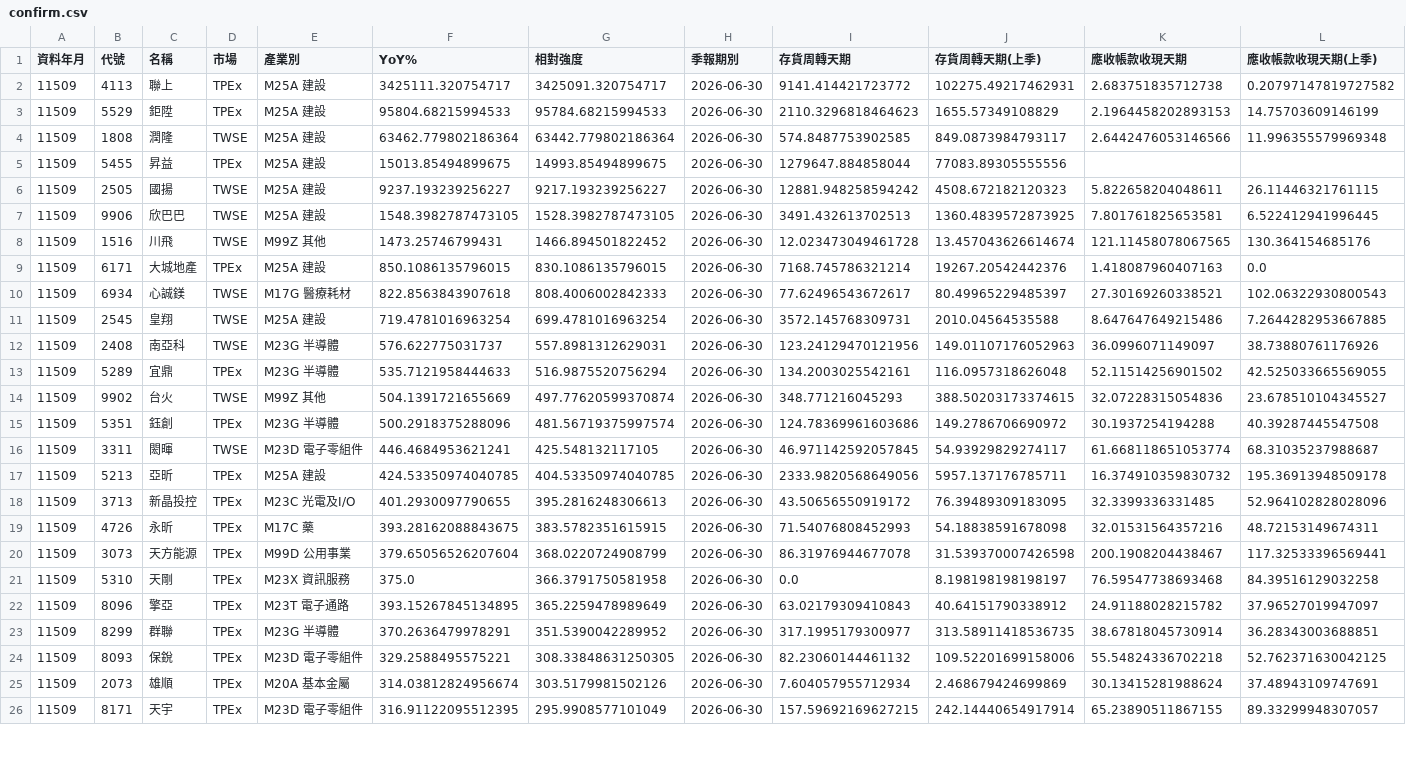
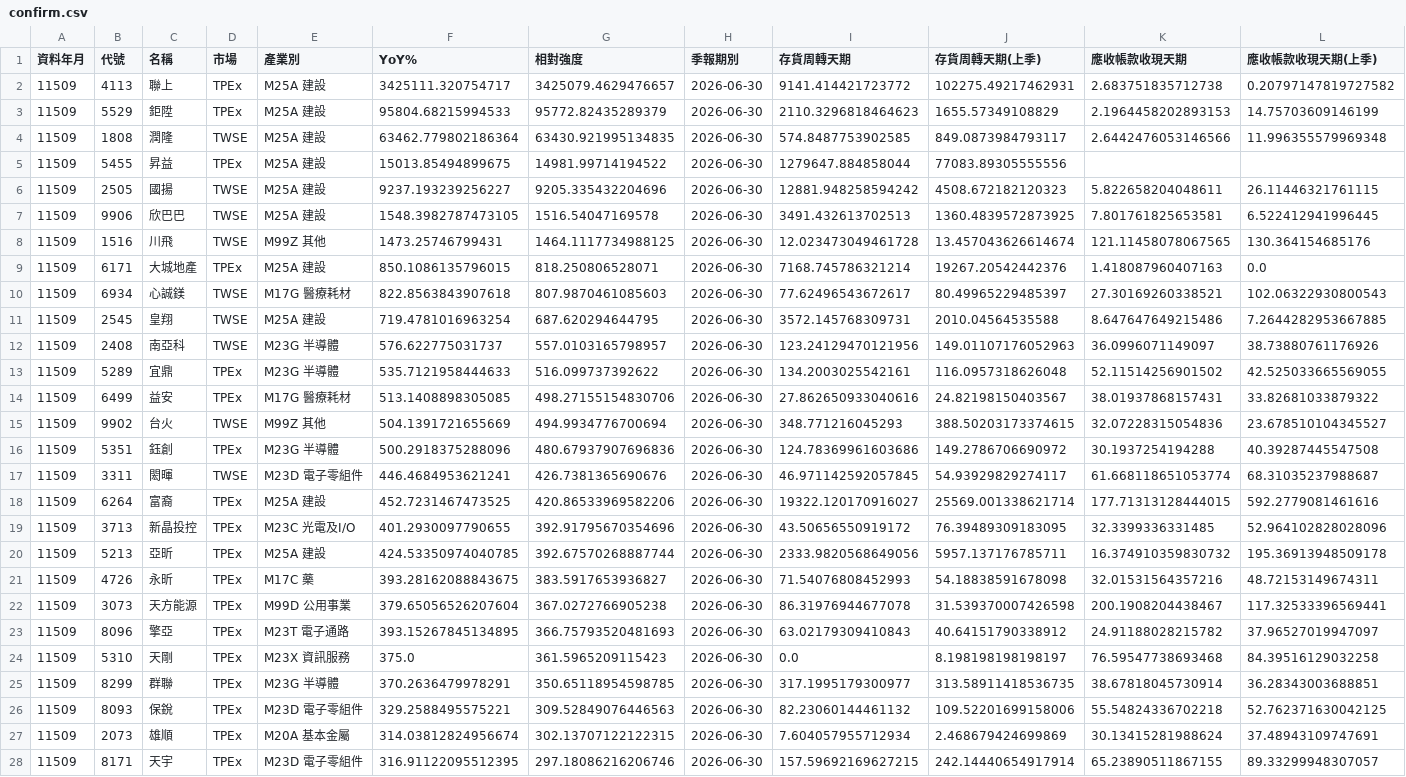
Before and after one commit to juechang0328-rgb/rev-inv, a CSV file: results/confirm.csv, drawn as a sheet; only a part is shown; removed rows and columns are numbered as before the commit, all else as after; rows hold the shown columns only; the diff covers the shown part only; the diff names each change by its address in the sheet, - before the commit and + after, or states it on an @@ line.

```diff
--- a/results/confirm.csv
+++ b/results/confirm.csv
-G2 (相對強度): 3425091.320754717
+G2 (相對強度): 3425079.4629476657
-G3 (相對強度): 95784.68215994533
+G3 (相對強度): 95772.82435289379
-G4 (相對強度): 63442.779802186364
+G4 (相對強度): 63430.921995134835
-G5 (相對強度): 14993.85494899675
+G5 (相對強度): 14981.99714194522
-G6 (相對強度): 9217.193239256227
+G6 (相對強度): 9205.335432204696
-G7 (相對強度): 1528.3982787473105
+G7 (相對強度): 1516.54047169578
-G8 (相對強度): 1466.894501822452
+G8 (相對強度): 1464.1117734988125
-G9 (相對強度): 830.1086135796015
+G9 (相對強度): 818.250806528071
-G10 (相對強度): 808.4006002842333
+G10 (相對強度): 807.9870461085603
-G11 (相對強度): 699.4781016963254
+G11 (相對強度): 687.620294644795
-G12 (相對強度): 557.8981312629031
+G12 (相對強度): 557.0103165798957
-G13 (相對強度): 516.9875520756294
+G13 (相對強度): 516.099737392622
+row 14: 11509 | 6499 | 益安 | TPEx | M17G 醫療耗材 | 513.1408898305085 | 498.27155154830706 | 2026-06-30 | 27.862650933040616 | 24.82198150403567 | 38.01937868157431 | 33.82681033879322
-G15 (相對強度): 497.77620599370874
+G15 (相對強度): 494.9934776700694
-G16 (相對強度): 481.56719375997574
+G16 (相對強度): 480.67937907696836
-G17 (相對強度): 425.548132117105
+G17 (相對強度): 426.7381365690676
-row 17: 11509 | 5213 | 亞昕 | TPEx | M25A 建設 | 424.53350974040785 | 404.53350974040785 | 2026-06-30 | 2333.9820568649056 | 5957.137176785711 | 16.374910359830732 | 195.36913948509178
+row 18: 11509 | 6264 | 富裔 | TPEx | M25A 建設 | 452.7231467473525 | 420.86533969582206 | 2026-06-30 | 19322.120170916027 | 25569.001338621714 | 177.71313128444015 | 592.2779081461616
-G19 (相對強度): 395.2816248306613
+G19 (相對強度): 392.91795670354696
+row 20: 11509 | 5213 | 亞昕 | TPEx | M25A 建設 | 424.53350974040785 | 392.67570268887744 | 2026-06-30 | 2333.9820568649056 | 5957.137176785711 | 16.374910359830732 | 195.36913948509178
-G21 (相對強度): 383.5782351615915
+G21 (相對強度): 383.5917653936827
-G22 (相對強度): 368.0220724908799
+G22 (相對強度): 367.0272766905238
-row 21: 11509 | 5310 | 天剛 | TPEx | M23X 資訊服務 | 375.0 | 366.3791750581958 | 2026-06-30 | 0.0 | 8.198198198198197 | 76.59547738693468 | 84.39516129032258
-G23 (相對強度): 365.2259478989649
+G23 (相對強度): 366.75793520481693
+row 24: 11509 | 5310 | 天剛 | TPEx | M23X 資訊服務 | 375.0 | 361.5965209115423 | 2026-06-30 | 0.0 | 8.198198198198197 | 76.59547738693468 | 84.39516129032258
-G25 (相對強度): 351.5390042289952
+G25 (相對強度): 350.65118954598785
-G26 (相對強度): 308.33848631250305
+G26 (相對強度): 309.52849076446563
-G27 (相對強度): 303.5179981502126
+G27 (相對強度): 302.13707122122315
-G28 (相對強度): 295.9908577101049
+G28 (相對強度): 297.18086216206746
```
Also changed, not shown: 2 added rows, 4 removed rows and 1 edited cell elsewhere in this file, results/industries.csv, 5 other files.
